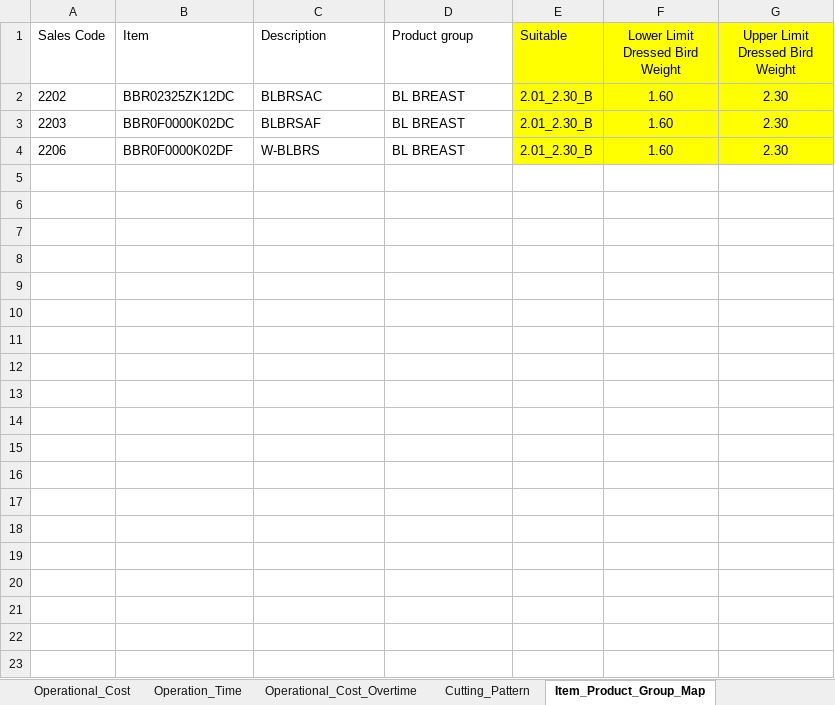
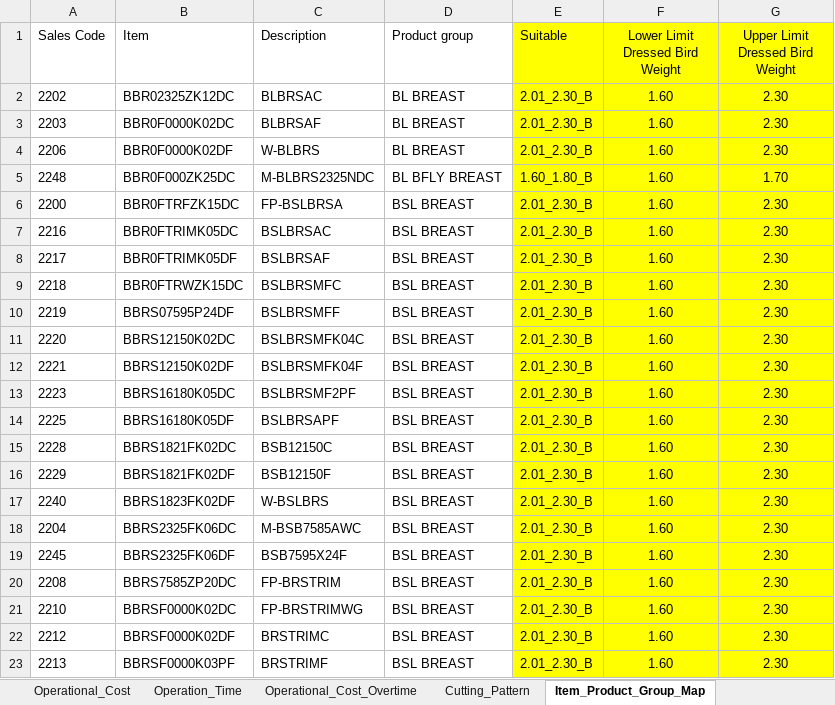
Before and after one commit to mohit-mhjn/byproduct_inventory_opt, an Excel workbook: PP_Model/Model_Input_Final.xlsm, sheet Item_Product_Group_Map, drawn as a sheet; only a part is shown; values as stored, in another font and other column widths than the file's, no borders; charts and pictures not drawn; the diff covers the shown part only; the diff names each change by its address in the sheet, - before the commit and + after, or states it on an @@ line.

Commit message:
cost and production added to model

```diff
--- a/PP_Model/Model_Input_Final.xlsm (sheet Item_Product_Group_Map)
+++ b/PP_Model/Model_Input_Final.xlsm (sheet Item_Product_Group_Map)
@@ row 5 unhidden: 2248 | BBR0F000ZK25DC | M-BLBRS2325NDC | BL BFLY BREAST | 1.60_1.80_B | 1.60 | 1.70 @@
@@ row 6 unhidden: 2200 | BBR0FTRFZK15DC | FP-BSLBRSA | BSL BREAST | 2.01_2.30_B | 1.60 | 2.30 @@
@@ row 7 unhidden: 2216 | BBR0FTRIMK05DC | BSLBRSAC | BSL BREAST | 2.01_2.30_B | 1.60 | 2.30 @@
@@ row 8 unhidden: 2217 | BBR0FTRIMK05DF | BSLBRSAF | BSL BREAST | 2.01_2.30_B | 1.60 | 2.30 @@
@@ row 9 unhidden: 2218 | BBR0FTRWZK15DC | BSLBRSMFC | BSL BREAST | 2.01_2.30_B | 1.60 | 2.30 @@
@@ row 10 unhidden: 2219 | BBRS07595P24DF | BSLBRSMFF | BSL BREAST | 2.01_2.30_B | 1.60 | 2.30 @@
@@ row 11 unhidden: 2220 | BBRS12150K02DC | BSLBRSMFK04C | BSL BREAST | 2.01_2.30_B | 1.60 | 2.30 @@
@@ row 12 unhidden: 2221 | BBRS12150K02DF | BSLBRSMFK04F | BSL BREAST | 2.01_2.30_B | 1.60 | 2.30 @@
@@ row 13 unhidden: 2223 | BBRS16180K05DC | BSLBRSMF2PF | BSL BREAST | 2.01_2.30_B | 1.60 | 2.30 @@
@@ row 14 unhidden: 2225 | BBRS16180K05DF | BSLBRSAPF | BSL BREAST | 2.01_2.30_B | 1.60 | 2.30 @@
@@ row 15 unhidden: 2228 | BBRS1821FK02DC | BSB12150C | BSL BREAST | 2.01_2.30_B | 1.60 | 2.30 @@
@@ row 16 unhidden: 2229 | BBRS1821FK02DF | BSB12150F | BSL BREAST | 2.01_2.30_B | 1.60 | 2.30 @@
@@ row 17 unhidden: 2240 | BBRS1823FK02DF | W-BSLBRS | BSL BREAST | 2.01_2.30_B | 1.60 | 2.30 @@
@@ row 18 unhidden: 2204 | BBRS2325FK06DC | M-BSB7585AWC | BSL BREAST | 2.01_2.30_B | 1.60 | 2.30 @@
@@ row 19 unhidden: 2245 | BBRS2325FK06DF | BSB7595X24F | BSL BREAST | 2.01_2.30_B | 1.60 | 2.30 @@
@@ row 20 unhidden: 2208 | BBRS7585ZP20DC | FP-BRSTRIM | BSL BREAST | 2.01_2.30_B | 1.60 | 2.30 @@
@@ row 21 unhidden: 2210 | BBRSF0000K02DC | FP-BRSTRIMWG | BSL BREAST | 2.01_2.30_B | 1.60 | 2.30 @@
@@ row 22 unhidden: 2212 | BBRSF0000K02DF | BRSTRIMC | BSL BREAST | 2.01_2.30_B | 1.60 | 2.30 @@
@@ row 23 unhidden: 2213 | BBRSF0000K03PF | BRSTRIMF | BSL BREAST | 2.01_2.30_B | 1.60 | 2.30 @@
```
Also changed, not shown: 198 hidden or unhidden rows elsewhere in this sheet, sheet Yield, sheet Shelf_Life, sheet Operational_Cost, sheet Operation_Time, sheet Operational_Cost_Overtime, sheet Demand_Frozen, 5 more sheets, other sheet tabs, hidden cells, charts or pictures, PP_Model/Model_Input.xlsm, PP_Model/Model_Input_old.xlsm, 36 other files.
